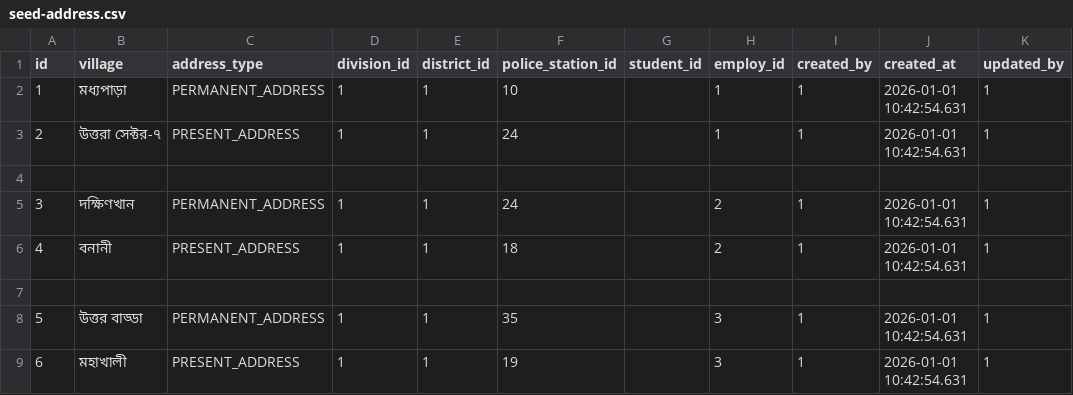
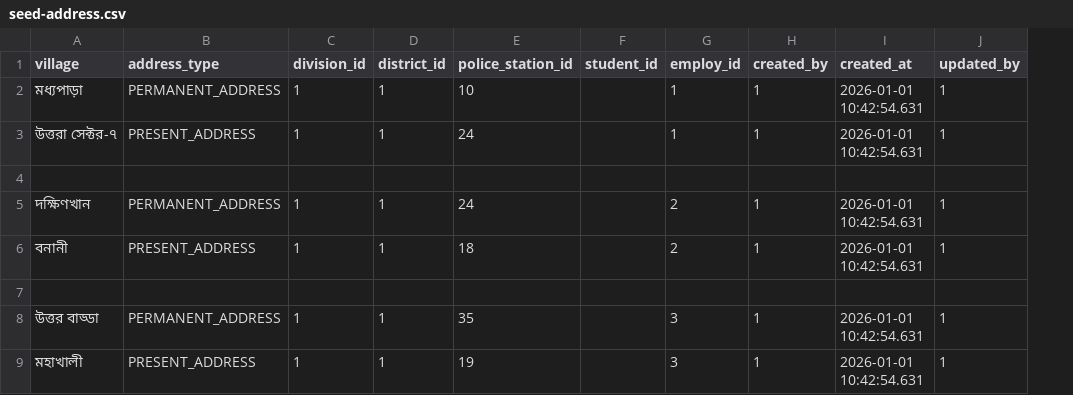
Before and after one commit to aljami24/sms, a CSV file: src/main/resources/db/changelog/address/seeds/seed-address.csv, drawn as a sheet; only a part is shown; the diff names each change by its address in the sheet, - before the commit and + after, or states it on an @@ line.

```diff
--- a/src/main/resources/db/changelog/address/seeds/seed-address.csv
+++ b/src/main/resources/db/changelog/address/seeds/seed-address.csv
-column A (id), rows 2-9: 1 | 2 |  | 3 | 4 |  | 5 | 6
```
Also changed, not shown: src/main/resources/db/changelog/employee/seeds/employee_seed.csv, 6 other files.
